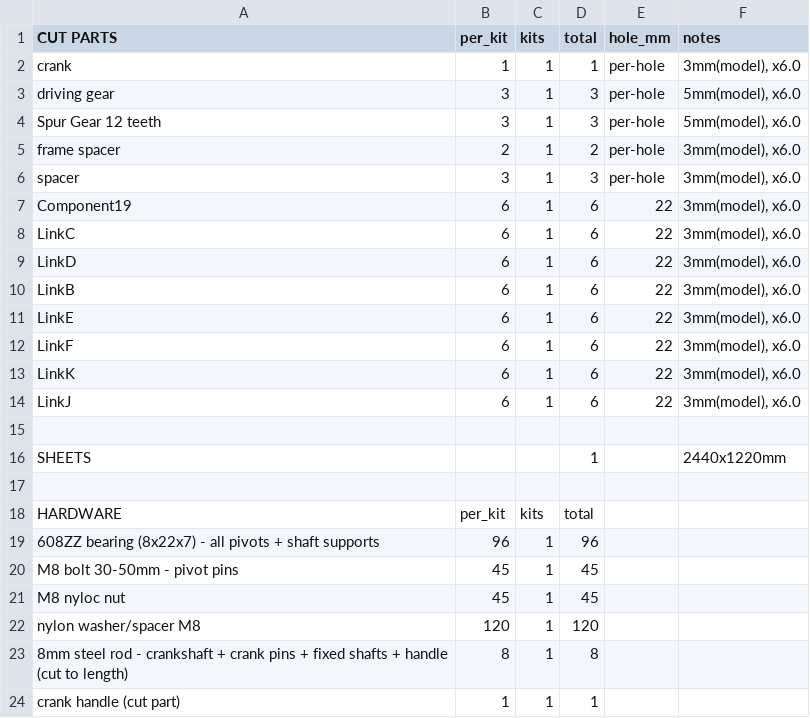
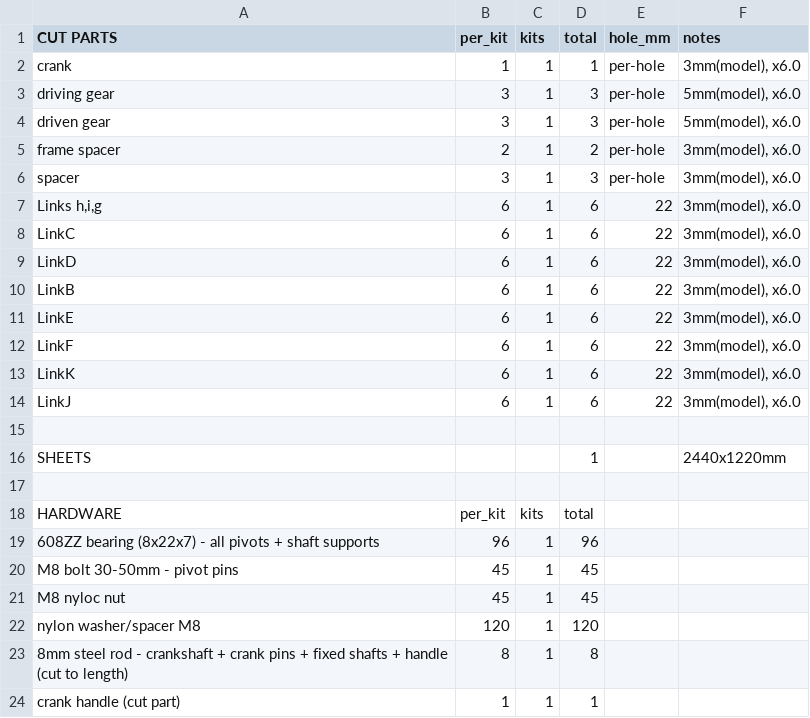
Before and after one commit to EDRipper/Free-tier-fusion-DXF-export-pipeline, a CSV file: nested_1kit/BOM.csv, drawn as a sheet.

```diff
--- a/nested_1kit/BOM.csv
+++ b/nested_1kit/BOM.csv
@@ -3,6 +3,6 @@ crank,1,1,1,per-hole,"3mm(model), x6.0"
 driving gear,3,1,3,per-hole,"5mm(model), x6.0"
-Spur Gear 12 teeth,3,1,3,per-hole,"5mm(model), x6.0"
+driven gear,3,1,3,per-hole,"5mm(model), x6.0"
 frame spacer,2,1,2,per-hole,"3mm(model), x6.0"
 spacer,3,1,3,per-hole,"3mm(model), x6.0"
-Component19,6,1,6,22,"3mm(model), x6.0"
+"Links h,i,g",6,1,6,22,"3mm(model), x6.0"
 LinkC,6,1,6,22,"3mm(model), x6.0"
```
Also changed, not shown: output/demo/BOM.csv, 15 other files.
